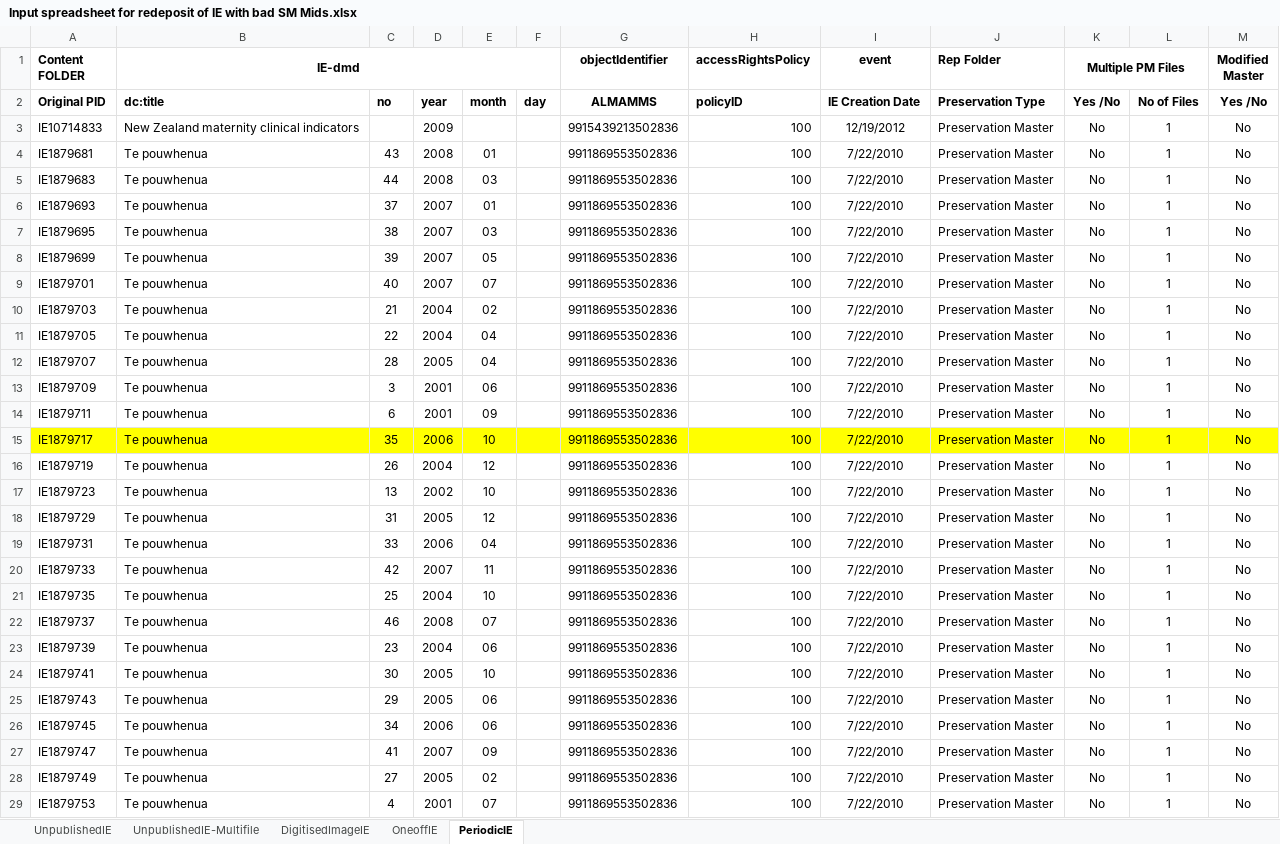
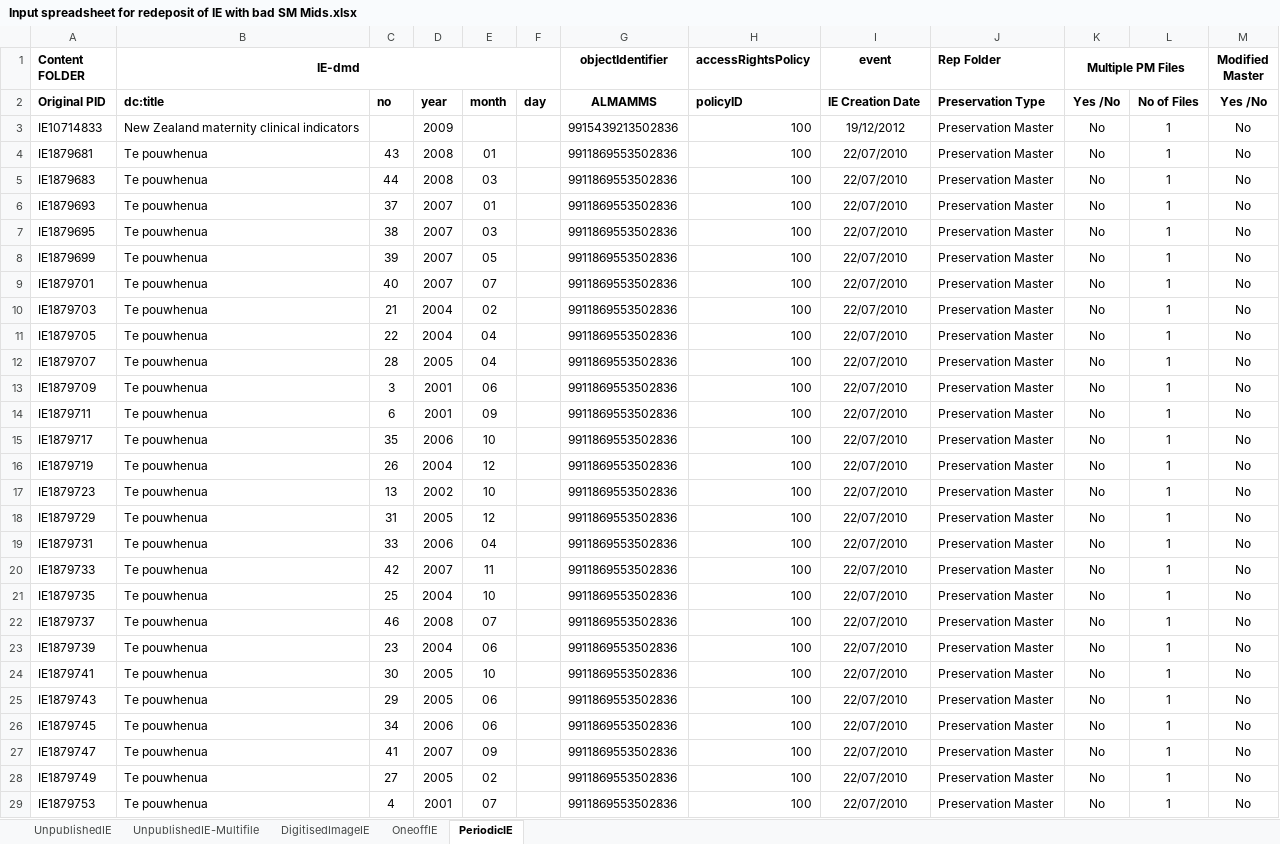
Before and after one commit to NLNZDigitalPreservation/nlnz-tools-sip-generation-ajhr, an Excel workbook: conf/resubmission/Input spreadsheet for redeposit of IE with bad SM Mids.xlsx, sheet PeriodicIE, drawn as a sheet; only a part is shown; values as stored, in another font and other column widths than the file's, no borders; the diff covers the shown part only; the diff names each change by its address in the sheet, - before the commit and + after, or states it on an @@ line.

```diff
--- a/conf/resubmission/Input spreadsheet for redeposit of IE with bad SM Mids.xlsx (sheet PeriodicIE)
+++ b/conf/resubmission/Input spreadsheet for redeposit of IE with bad SM Mids.xlsx (sheet PeriodicIE)
-I3 (event): 12/19/2012
+I3 (event): 19/12/2012
-I4:I29 (event): 7/22/2010
+I4:I29 (event): 22/07/2010
-A15:M15 fill: #FFFF00
+A15:M15 fill: none
```
Also changed, not shown: 12 edited cells elsewhere in this sheet, sheet DigitisedImageIE, sheet UnpublishedIE, sheet UnpublishedIE-Multifile, sheet OneoffIE, 13 other files.
